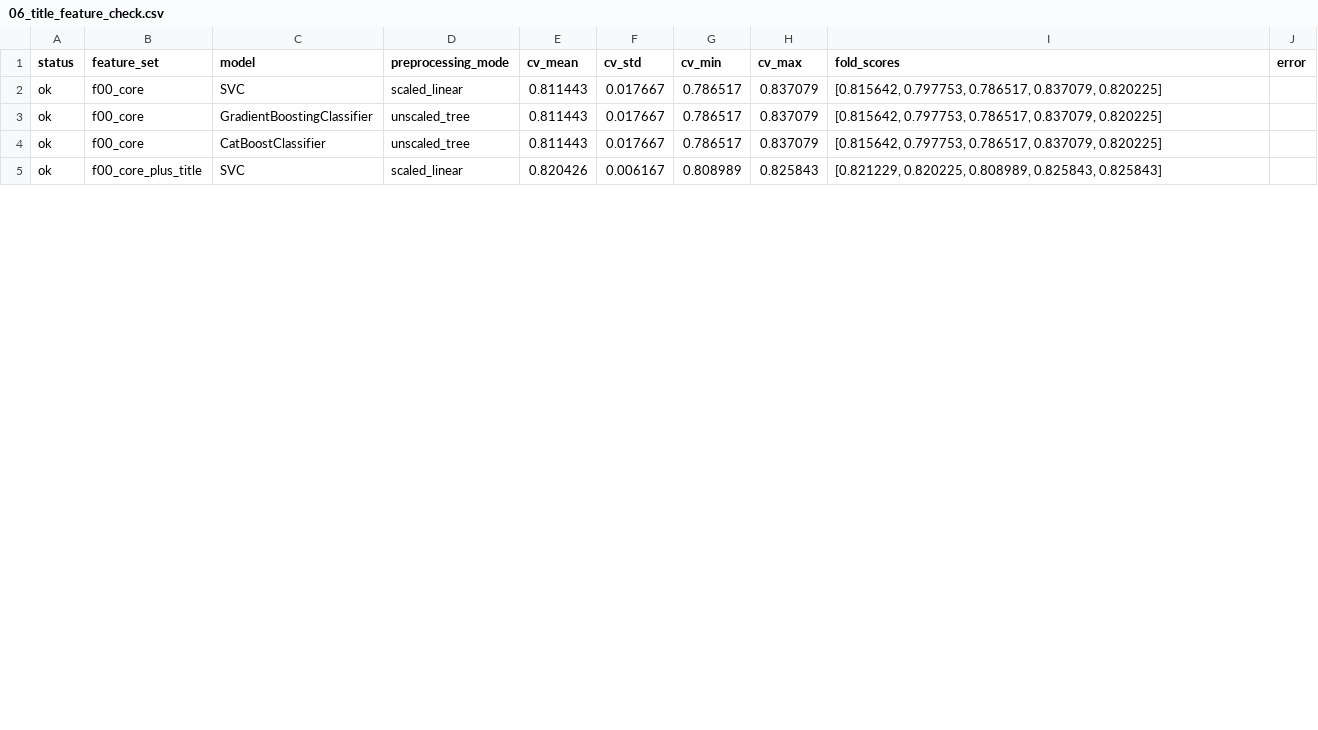
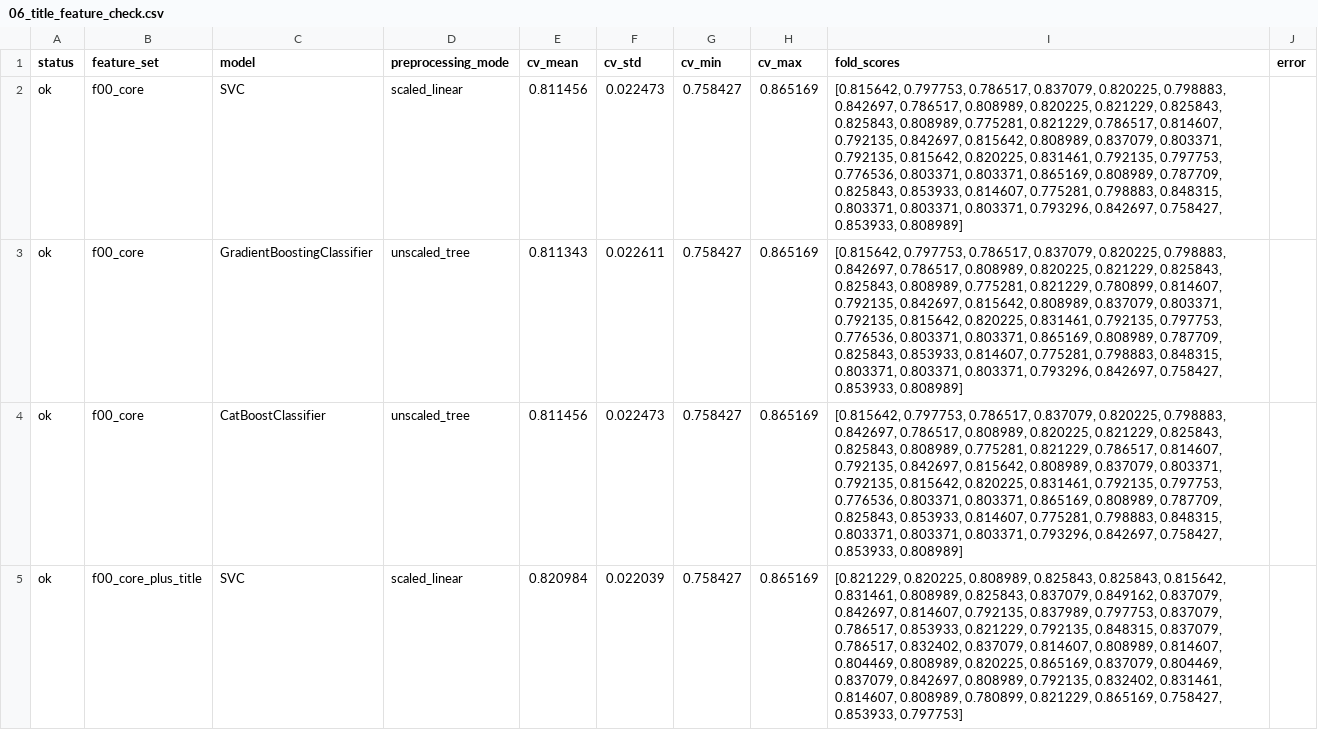
Before and after one commit to legion2440/kaggle-titanic, a CSV file: reports/06_title_feature_check.csv, drawn as a sheet; only a part is shown; the diff covers the shown part only.

Commit message:
eval: replace single 5-fold CV with repeated stratified CV

```diff
--- a/reports/06_title_feature_check.csv
+++ b/reports/06_title_feature_check.csv
@@ -1,5 +1,5 @@
 status,feature_set,model,preprocessing_mode,cv_mean,cv_std,cv_min,cv_max,fold_scores,error
-ok,f00_core,SVC,scaled_linear,0.811443,0.017667,0.786517,0.837079,"[0.815642, 0.797753, 0.786517, 0.837079, 0.820225]",
-ok,f00_core,GradientBoostingClassifier,unscaled_tree,0.811443,0.017667,0.786517,0.837079,"[0.815642, 0.797753, 0.786517, 0.837079, 0.820225]",
-ok,f00_core,CatBoostClassifier,unscaled_tree,0.811443,0.017667,0.786517,0.837079,"[0.815642, 0.797753, 0.786517, 0.837079, 0.820225]",
-ok,f00_core_plus_title,SVC,scaled_linear,0.820426,0.006167,0.808989,0.825843,"[0.821229, 0.820225, 0.808989, 0.825843, 0.825843]",
+ok,f00_core,SVC,scaled_linear,0.811456,0.022473,0.758427,0.865169,"[0.815642, 0.797753, 0.786517, 0.837079, 0.820225, 0.798883, 0.842697, 0.786517, 0.808989, 0.820225, 0.821229, 0.825843, 0.825843, 0.808989, 0.775281, 0.821229, 0.786517, 0.814607, 0.792135, 0.842697, 0.815642, 0.808989, 0.837079, 0.803371, 0.792135, 0.815642, 0.820225, 0.831461, 0.792135, 0.797753, 0.776536, 0.803371, 0.803371, 0.865169, 0.808989, 0.787709, 0.825843, 0.853933, 0.814607, 0.775281, 0.798883, 0.848315, 0.803371, 0.803371, 0.803371, 0.793296, 0.842697, 0.758427, 0.853933, 0.808989]",
+ok,f00_core,GradientBoostingClassifier,unscaled_tree,0.811343,0.022611,0.758427,0.865169,"[0.815642, 0.797753, 0.786517, 0.837079, 0.820225, 0.798883, 0.842697, 0.786517, 0.808989, 0.820225, 0.821229, 0.825843, 0.825843, 0.808989, 0.775281, 0.821229, 0.780899, 0.814607, 0.792135, 0.842697, 0.815642, 0.808989, 0.837079, 0.803371, 0.792135, 0.815642, 0.820225, 0.831461, 0.792135, 0.797753, 0.776536, 0.803371, 0.803371, 0.865169, 0.808989, 0.787709, 0.825843, 0.853933, 0.814607, 0.775281, 0.798883, 0.848315, 0.803371, 0.803371, 0.803371, 0.793296, 0.842697, 0.758427, 0.853933, 0.808989]",
+ok,f00_core,CatBoostClassifier,unscaled_tree,0.811456,0.022473,0.758427,0.865169,"[0.815642, 0.797753, 0.786517, 0.837079, 0.820225, 0.798883, 0.842697, 0.786517, 0.808989, 0.820225, 0.821229, 0.825843, 0.825843, 0.808989, 0.775281, 0.821229, 0.786517, 0.814607, 0.792135, 0.842697, 0.815642, 0.808989, 0.837079, 0.803371, 0.792135, 0.815642, 0.820225, 0.831461, 0.792135, 0.797753, 0.776536, 0.803371, 0.803371, 0.865169, 0.808989, 0.787709, 0.825843, 0.853933, 0.814607, 0.775281, 0.798883, 0.848315, 0.803371, 0.803371, 0.803371, 0.793296, 0.842697, 0.758427, 0.853933, 0.808989]",
+ok,f00_core_plus_title,SVC,scaled_linear,0.820984,0.022039,0.758427,0.865169,"[0.821229, 0.820225, 0.808989, 0.825843, 0.825843, 0.815642, 0.831461, 0.808989, 0.825843, 0.837079, 0.849162, 0.837079, 0.842697, 0.814607, 0.792135, 0.837989, 0.797753, 0.837079, 0.786517, 0.853933, 0.821229, 0.792135, 0.848315, 0.837079, 0.786517, 0.832402, 0.837079, 0.814607, 0.808989, 0.814607, 0.804469, 0.808989, 0.820225, 0.865169, 0.837079, 0.804469, 0.837079, 0.842697, 0.808989, 0.792135, 0.832402, 0.831461, 0.814607, 0.808989, 0.780899, 0.821229, 0.865169, 0.758427, 0.853933, 0.797753]",
```
Also changed, not shown: 40 edited cells elsewhere in this file, reports/11_agebucket_feature_check.csv, reports/13_agemissing_handling_check.csv, 42 other files.
